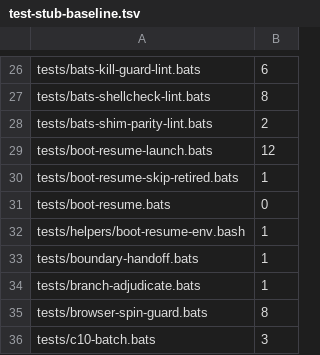
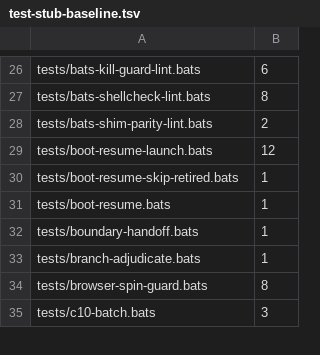
Before and after one commit to renchris/claude-infrastructure, a TSV file: config/test-stub-baseline.tsv, drawn as a sheet; only a part is shown, gaps mark what is left out.

Commit message:
test(boot-resume): the inline classifier stub stays in boot-resume.bats; the lockup suite uses a shim stub
Its text is read by boot-resume for --owner, so it must stay a #! file, and the stub ratchet holds
it at its old file's baseline rather than raising the helper's. The lockup suite never needs that
text.

```diff
--- a/config/test-stub-baseline.tsv
+++ b/config/test-stub-baseline.tsv
@@ -30,4 +30,3 @@ tests/boot-resume-launch.bats	12
 tests/boot-resume-skip-retired.bats	1
-tests/boot-resume.bats	0
-tests/helpers/boot-resume-env.bash	1
+tests/boot-resume.bats	1
 tests/boundary-handoff.bats	1
```
Also changed, not shown: 3 other files.
